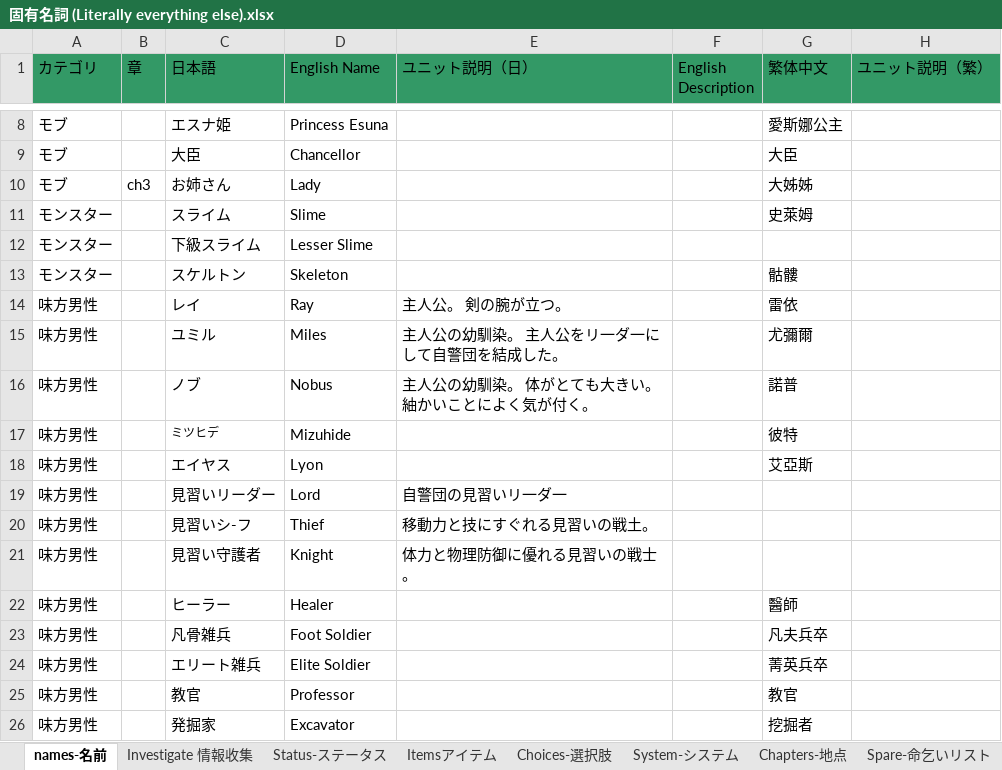
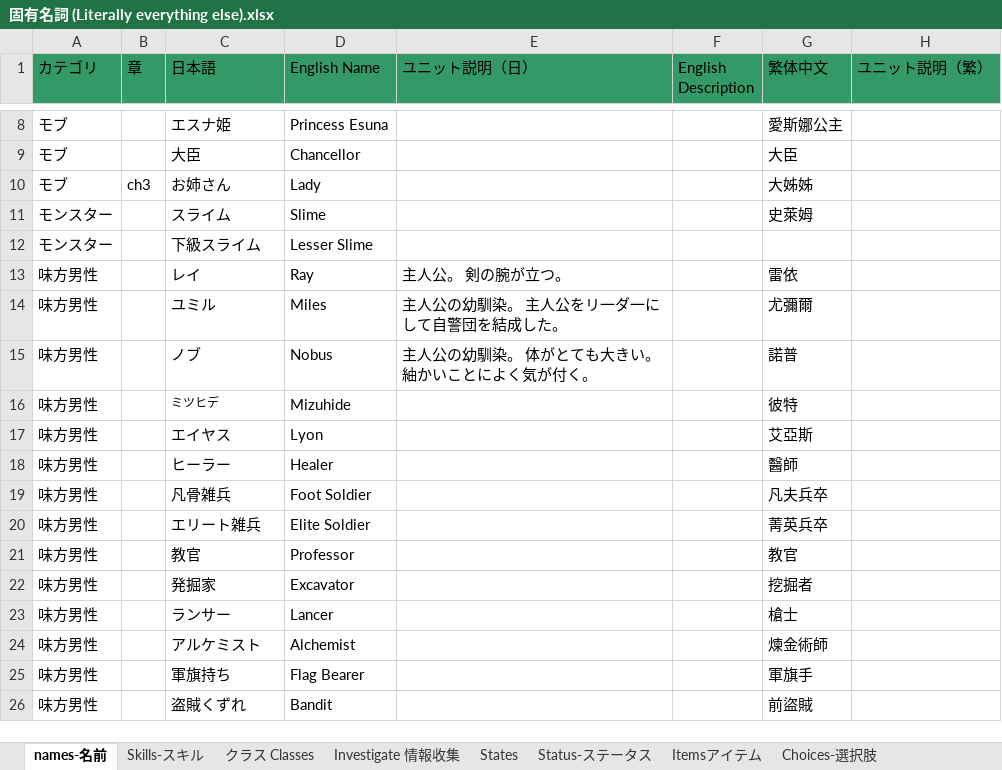
Before and after one commit to Giratena/Succubus-Senki-Translation-Project, an Excel workbook: 固有名詞 (Literally everything else).xlsx, sheet names-名前, drawn as a sheet; only a part is shown, gaps mark what is left out; the shorter side is filled out with more unchanged rows; values as stored, in another font and other column widths than the file's, no borders; the diff names each change by its address in the sheet, - before the commit and + after, or states it on an @@ line.

```diff
--- a/固有名詞 (Literally everything else).xlsx (sheet names-名前)
+++ b/固有名詞 (Literally everything else).xlsx (sheet names-名前)
+sheet tab: クラス Classes
+sheet tab: States
-row 13: モンスター |  | スケルトン | Skeleton |  |  | 骷髏
-row 19: 味方男性 |  | 見習いリーダー | Lord | 自警団の見習いリ一ダ一
-row 20: 味方男性 |  | 見習いシ-フ | Thief | 移動力と技にすぐれる見習いの戦土。
-row 21: 味方男性 |  | 見習い守護者 | Knight | 体力と物理防御に優れる見習いの戦士。
```
Also changed, not shown: sheet Skills-スキル, sheet Status-ステータス, other sheet tabs, 9 other files.
